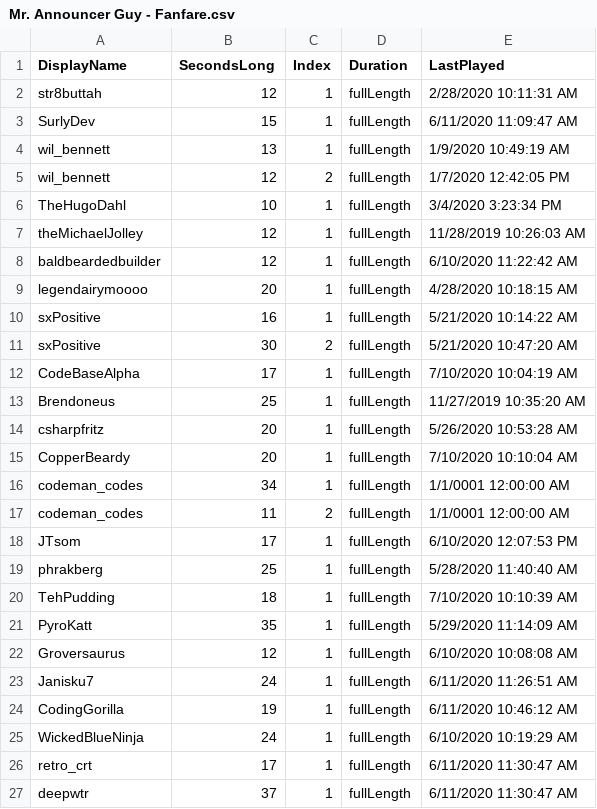
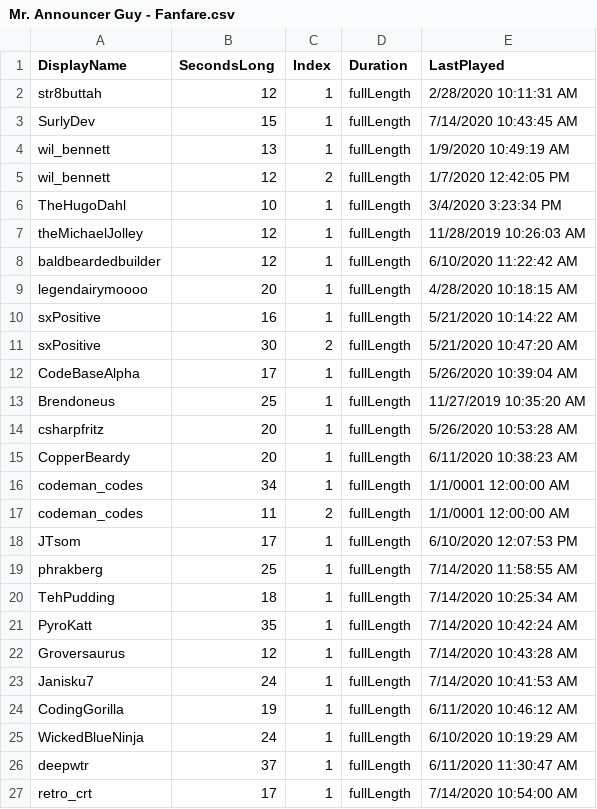
Before and after one commit to MillerMark/MrAnnouncerBot, a CSV file: MrAnnouncerBot/Data/Mr. Announcer Guy - Fanfare.csv, drawn as a sheet.

```diff
--- a/MrAnnouncerBot/Data/Mr. Announcer Guy - Fanfare.csv
+++ b/MrAnnouncerBot/Data/Mr. Announcer Guy - Fanfare.csv
@@ -2,3 +2,3 @@ DisplayName,SecondsLong,Index,Duration,LastPlayed
 str8buttah,12,1,fullLength,2/28/2020 10:11:31 AM
-SurlyDev,15,1,fullLength,6/11/2020 11:09:47 AM
+SurlyDev,15,1,fullLength,7/14/2020 10:43:45 AM
 wil_bennett,13,1,fullLength,1/9/2020 10:49:19 AM
@@ -11,6 +11,6 @@ sxPositive,16,1,fullLength,5/21/2020 10:14:22 AM
 sxPositive,30,2,fullLength,5/21/2020 10:47:20 AM
-CodeBaseAlpha,17,1,fullLength,7/10/2020 10:04:19 AM
+CodeBaseAlpha,17,1,fullLength,5/26/2020 10:39:04 AM
 Brendoneus,25,1,fullLength,11/27/2019 10:35:20 AM
 csharpfritz,20,1,fullLength,5/26/2020 10:53:28 AM
-CopperBeardy,20,1,fullLength,7/10/2020 10:10:04 AM
+CopperBeardy,20,1,fullLength,6/11/2020 10:38:23 AM
 codeman_codes,34,1,fullLength,1/1/0001 12:00:00 AM
@@ -18,10 +18,10 @@ codeman_codes,11,2,fullLength,1/1/0001 12:00:00 AM
 JTsom,17,1,fullLength,6/10/2020 12:07:53 PM
-phrakberg,25,1,fullLength,5/28/2020 11:40:40 AM
-TehPudding,18,1,fullLength,7/10/2020 10:10:39 AM
-PyroKatt,35,1,fullLength,5/29/2020 11:14:09 AM
-Groversaurus,12,1,fullLength,6/10/2020 10:08:08 AM
-Janisku7,24,1,fullLength,6/11/2020 11:26:51 AM
+phrakberg,25,1,fullLength,7/14/2020 11:58:55 AM
+TehPudding,18,1,fullLength,7/14/2020 10:25:34 AM
+PyroKatt,35,1,fullLength,7/14/2020 10:42:24 AM
+Groversaurus,12,1,fullLength,7/14/2020 10:43:28 AM
+Janisku7,24,1,fullLength,7/14/2020 10:41:53 AM
 CodingGorilla,19,1,fullLength,6/11/2020 10:46:12 AM
 WickedBlueNinja,24,1,fullLength,6/10/2020 10:19:29 AM
-retro_crt,17,1,fullLength,6/11/2020 11:30:47 AM
 deepwtr,37,1,fullLength,6/11/2020 11:30:47 AM
+retro_crt,17,1,fullLength,7/14/2020 10:54:00 AM
```
Also changed, not shown: 21 other files.
